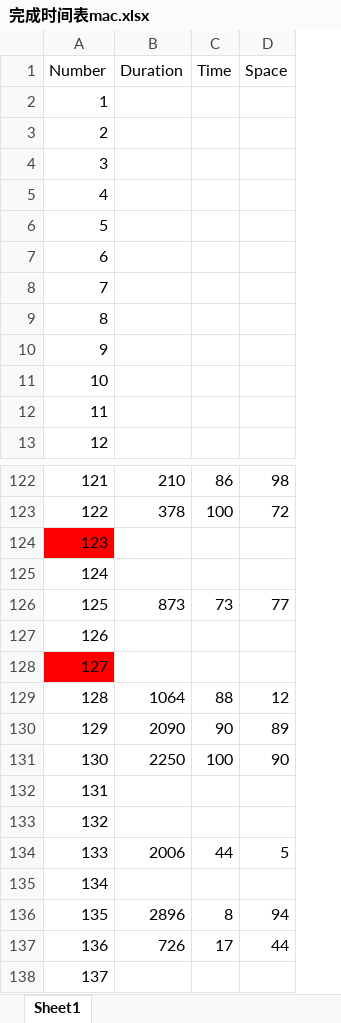
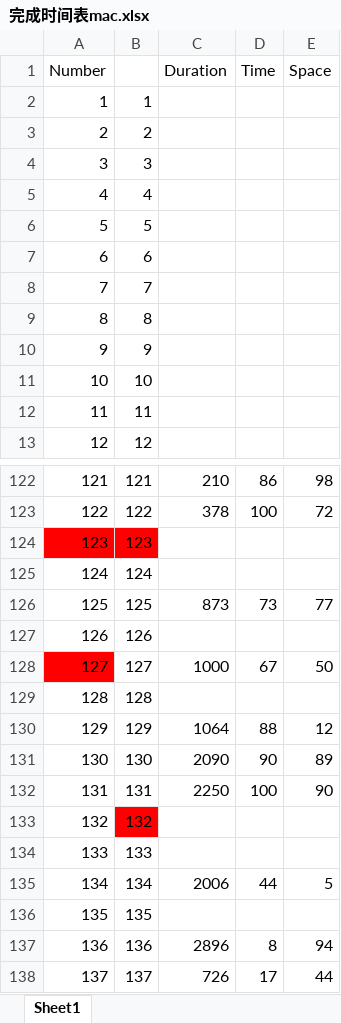
Before and after one commit to k8godzilla/-Leetcode, an Excel workbook: 1-100/完成时间表mac.xlsx, sheet Sheet1, drawn as a sheet; only a part is shown, gaps mark what is left out; values as stored, in another font and other column widths than the file's, no borders; addresses are those after the commit; the diff covers the shown part only; the diff names each change by its address in the sheet, - before the commit and + after, or states it on an @@ line.

```diff
--- a/1-100/完成时间表mac.xlsx (sheet Sheet1)
+++ b/1-100/完成时间表mac.xlsx (sheet Sheet1)
+column B, rows 2-13: 1 | 2 | 3 | 4 | 5 | 6 | 7 | 8 | 9 | 10 | 11 | 12; rows 122-138: 121 | 122 | 123 | 124 | 125 | 126 | 127 | 128 | 129 | 130 | 131 | 132 | 133 | 134 | 135 | 136 | 137
-C128 (Duration): (empty)
+C128 (Duration): 1000
-D128 (Time): (empty)
+D128 (Time): 67
-E128 (Space): (empty)
+E128 (Space): 50
-C129 (Duration): 1064
+C129 (Duration): (empty)
-D129 (Time): 88
+D129 (Time): (empty)
-E129 (Space): 12
+E129 (Space): (empty)
-C130 (Duration): 2090
+C130 (Duration): 1064
-D130 (Time): 90
+D130 (Time): 88
-E130 (Space): 89
+E130 (Space): 12
-C131 (Duration): 2250
+C131 (Duration): 2090
-D131 (Time): 100
+D131 (Time): 90
-E131 (Space): 90
+E131 (Space): 89
-C132 (Duration): (empty)
+C132 (Duration): 2250
-D132 (Time): (empty)
+D132 (Time): 100
-E132 (Space): (empty)
+E132 (Space): 90
-C134 (Duration): 2006
+C134 (Duration): (empty)
-D134 (Time): 44
+D134 (Time): (empty)
-E134 (Space): 5
+E134 (Space): (empty)
-C135 (Duration): (empty)
+C135 (Duration): 2006
-D135 (Time): (empty)
+D135 (Time): 44
-E135 (Space): (empty)
+E135 (Space): 5
-C136 (Duration): 2896
+C136 (Duration): (empty)
-D136 (Time): 8
+D136 (Time): (empty)
-E136 (Space): 94
+E136 (Space): (empty)
-C137 (Duration): 726
+C137 (Duration): 2896
-D137 (Time): 17
+D137 (Time): 8
-E137 (Space): 44
+E137 (Space): 94
-C138 (Duration): (empty)
+C138 (Duration): 726
-D138 (Time): (empty)
+D138 (Time): 17
-E138 (Space): (empty)
+E138 (Space): 44
```
Also changed, not shown: 27 edited cells elsewhere in this sheet, 7 other files.
